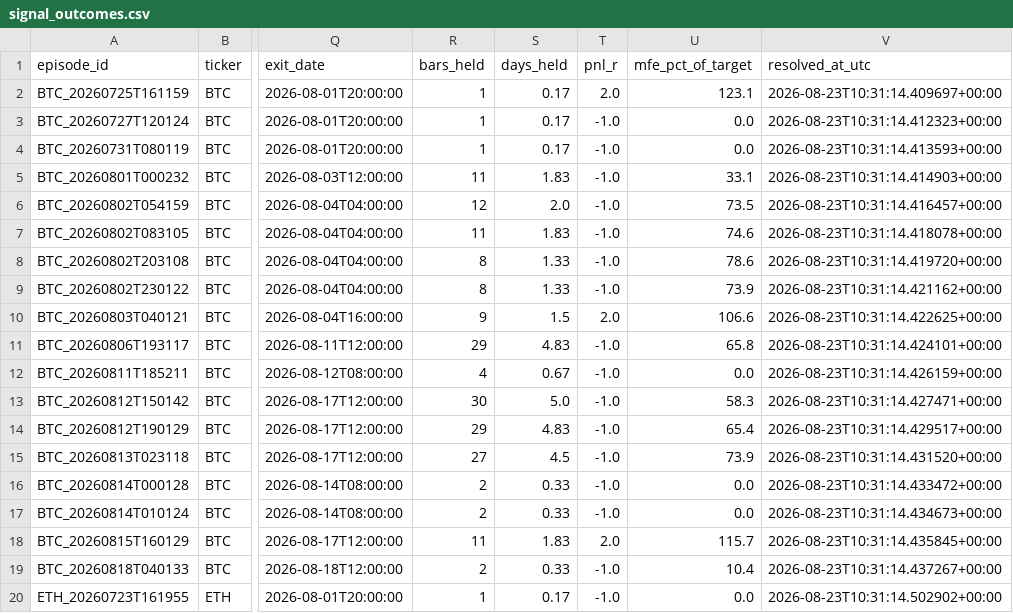
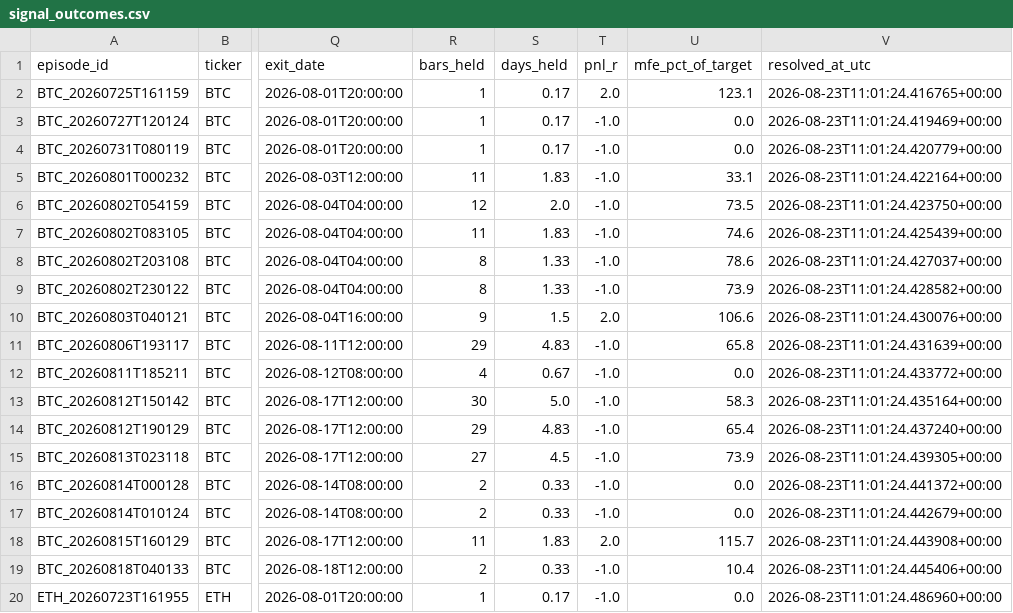
Before and after one commit to bembem718ai-stack/Crypto-Model, a CSV file: signal_outcomes.csv, drawn as a sheet; only a part is shown, gaps mark what is left out; the diff names each change by its address in the sheet, - before the commit and + after, or states it on an @@ line.

```diff
--- a/signal_outcomes.csv
+++ b/signal_outcomes.csv
-V2 (resolved_at_utc): 2026-08-23T10:31:14.409697+00:00
+V2 (resolved_at_utc): 2026-08-23T11:01:24.416765+00:00
-V3 (resolved_at_utc): 2026-08-23T10:31:14.412323+00:00
+V3 (resolved_at_utc): 2026-08-23T11:01:24.419469+00:00
-V4 (resolved_at_utc): 2026-08-23T10:31:14.413593+00:00
+V4 (resolved_at_utc): 2026-08-23T11:01:24.420779+00:00
-V5 (resolved_at_utc): 2026-08-23T10:31:14.414903+00:00
+V5 (resolved_at_utc): 2026-08-23T11:01:24.422164+00:00
-V6 (resolved_at_utc): 2026-08-23T10:31:14.416457+00:00
+V6 (resolved_at_utc): 2026-08-23T11:01:24.423750+00:00
-V7 (resolved_at_utc): 2026-08-23T10:31:14.418078+00:00
+V7 (resolved_at_utc): 2026-08-23T11:01:24.425439+00:00
-V8 (resolved_at_utc): 2026-08-23T10:31:14.419720+00:00
+V8 (resolved_at_utc): 2026-08-23T11:01:24.427037+00:00
-V9 (resolved_at_utc): 2026-08-23T10:31:14.421162+00:00
+V9 (resolved_at_utc): 2026-08-23T11:01:24.428582+00:00
-V10 (resolved_at_utc): 2026-08-23T10:31:14.422625+00:00
+V10 (resolved_at_utc): 2026-08-23T11:01:24.430076+00:00
-V11 (resolved_at_utc): 2026-08-23T10:31:14.424101+00:00
+V11 (resolved_at_utc): 2026-08-23T11:01:24.431639+00:00
-V12 (resolved_at_utc): 2026-08-23T10:31:14.426159+00:00
+V12 (resolved_at_utc): 2026-08-23T11:01:24.433772+00:00
-V13 (resolved_at_utc): 2026-08-23T10:31:14.427471+00:00
+V13 (resolved_at_utc): 2026-08-23T11:01:24.435164+00:00
-V14 (resolved_at_utc): 2026-08-23T10:31:14.429517+00:00
+V14 (resolved_at_utc): 2026-08-23T11:01:24.437240+00:00
-V15 (resolved_at_utc): 2026-08-23T10:31:14.431520+00:00
+V15 (resolved_at_utc): 2026-08-23T11:01:24.439305+00:00
-V16 (resolved_at_utc): 2026-08-23T10:31:14.433472+00:00
+V16 (resolved_at_utc): 2026-08-23T11:01:24.441372+00:00
-V17 (resolved_at_utc): 2026-08-23T10:31:14.434673+00:00
+V17 (resolved_at_utc): 2026-08-23T11:01:24.442679+00:00
-V18 (resolved_at_utc): 2026-08-23T10:31:14.435845+00:00
+V18 (resolved_at_utc): 2026-08-23T11:01:24.443908+00:00
-V19 (resolved_at_utc): 2026-08-23T10:31:14.437267+00:00
+V19 (resolved_at_utc): 2026-08-23T11:01:24.445406+00:00
-V20 (resolved_at_utc): 2026-08-23T10:31:14.502902+00:00
+V20 (resolved_at_utc): 2026-08-23T11:01:24.486960+00:00
```
Also changed, not shown: signal_log.csv, 1 other file.
